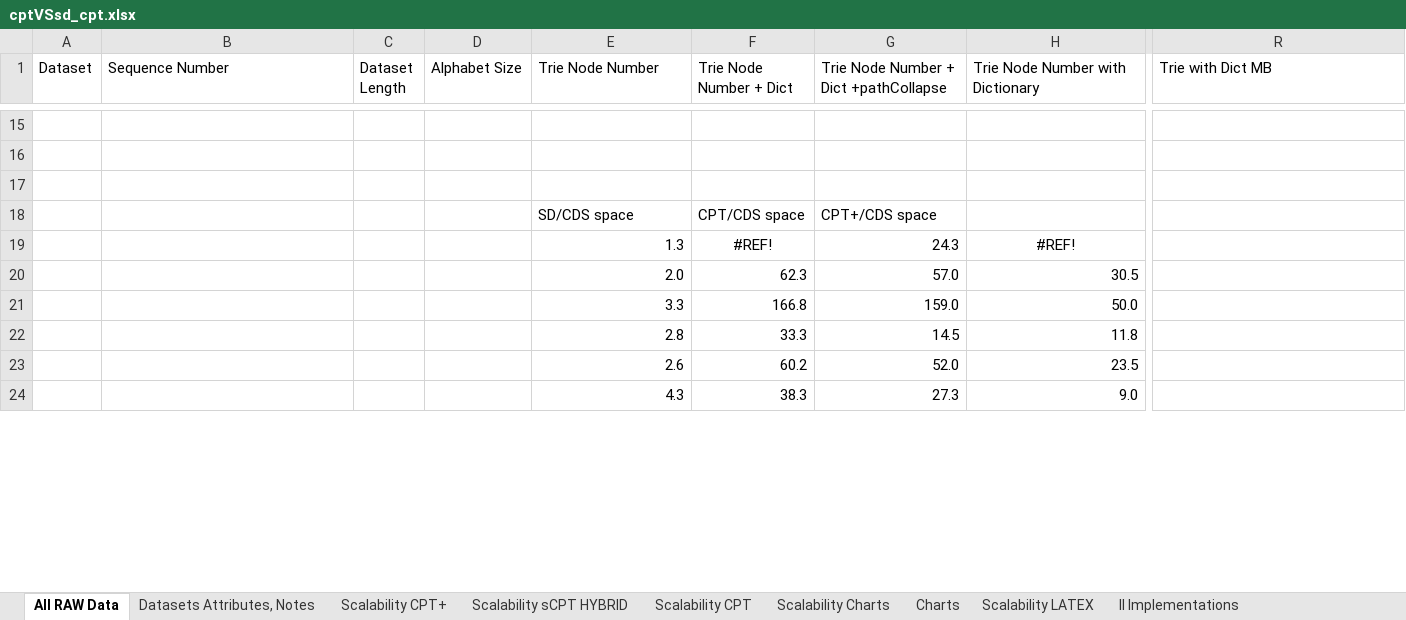
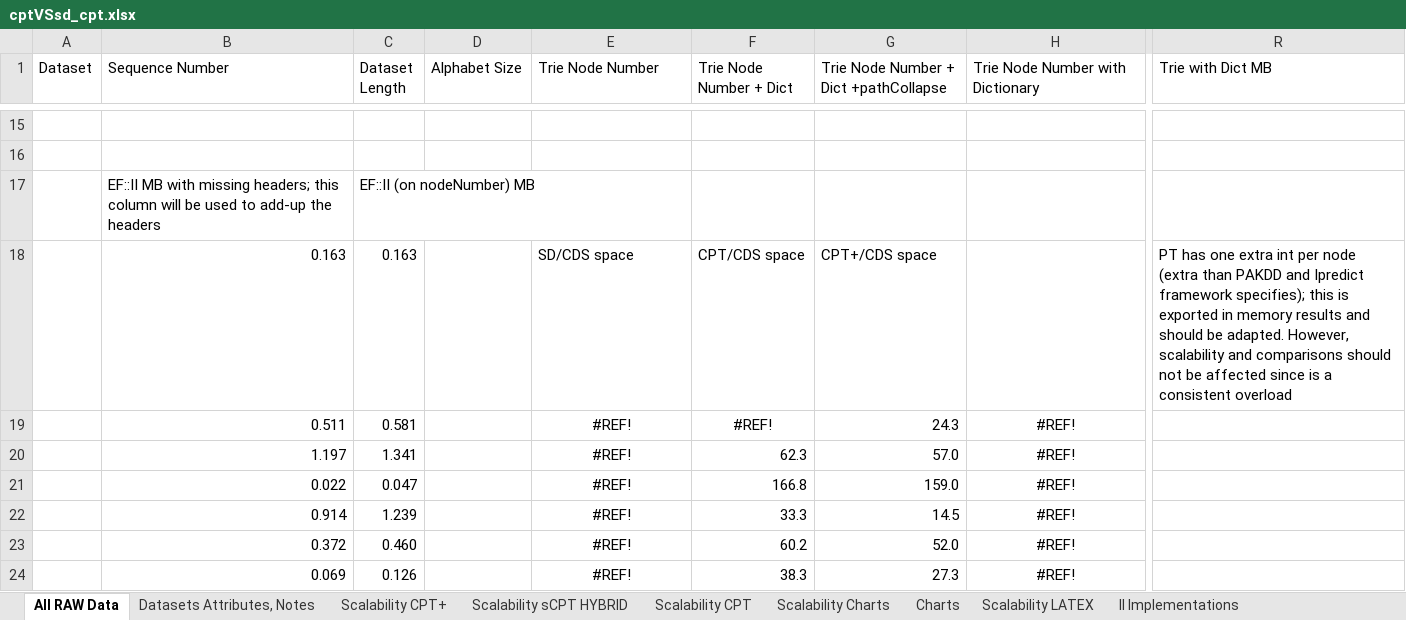
Before and after one commit to rafkt/C.CPT, an Excel workbook: results/cptVSsd_cpt.xlsx, sheet All RAW Data, drawn as a sheet; only a part is shown, gaps mark what is left out; values as stored, in another font and other column widths than the file's, no borders; rows hold the shown columns only; the diff covers the shown part only; the diff names each change by its address in the sheet, - before the commit and + after, or states it on an @@ line.

Commit message:
Updated exported spreadsheet with some corrections on missing headers calculations

```diff
--- a/results/cptVSsd_cpt.xlsx (sheet All RAW Data)
+++ b/results/cptVSsd_cpt.xlsx (sheet All RAW Data)
-row 17: (empty)
+row 17:  | EF::II MB with missing headers; this column will be used to add-up the headers | EF::II (on nodeNumber) MB
-B18 (Sequence Number): (empty)
+B18 (Sequence Number): 0.163
-C18 (Dataset Length): (empty)
+C18 (Dataset Length): 0.163
-R18 (Trie with Dict MB): (empty)
+R18 (Trie with Dict MB): PT has one extra int per node (extra than PAKDD and Ipredict framework specifies); this is exported in memory results and should be adapted. However, scalability and comparisons should not be affected since is a consistent overload
-B19 (Sequence Number): (empty)
+B19 (Sequence Number): 0.511
-C19 (Dataset Length): (empty)
+C19 (Dataset Length): 0.581
-E19 (Trie Node Number): 1.3
+E19 (Trie Node Number): #REF!
-E19:E24 alignment: right
+E19:E24 alignment: center
-B20 (Sequence Number): (empty)
+B20 (Sequence Number): 1.197
-C20 (Dataset Length): (empty)
+C20 (Dataset Length): 1.341
-E20 (Trie Node Number): 2.0
+E20 (Trie Node Number): #REF!
-H20 (Trie Node Number with Dictionary): 30.5
+H20 (Trie Node Number with Dictionary): #REF!
-H20:H24 alignment: right
+H20:H24 alignment: center
-B21 (Sequence Number): (empty)
+B21 (Sequence Number): 0.022
-C21 (Dataset Length): (empty)
+C21 (Dataset Length): 0.047
-E21 (Trie Node Number): 3.3
+E21 (Trie Node Number): #REF!
-H21 (Trie Node Number with Dictionary): 50.0
+H21 (Trie Node Number with Dictionary): #REF!
-B22 (Sequence Number): (empty)
+B22 (Sequence Number): 0.914
-C22 (Dataset Length): (empty)
+C22 (Dataset Length): 1.239
-E22 (Trie Node Number): 2.8
+E22 (Trie Node Number): #REF!
-H22 (Trie Node Number with Dictionary): 11.8
+H22 (Trie Node Number with Dictionary): #REF!
-B23 (Sequence Number): (empty)
+B23 (Sequence Number): 0.372
-C23 (Dataset Length): (empty)
+C23 (Dataset Length): 0.460
-E23 (Trie Node Number): 2.6
+E23 (Trie Node Number): #REF!
-H23 (Trie Node Number with Dictionary): 23.5
+H23 (Trie Node Number with Dictionary): #REF!
-B24 (Sequence Number): (empty)
+B24 (Sequence Number): 0.069
-C24 (Dataset Length): (empty)
+C24 (Dataset Length): 0.126
-E24 (Trie Node Number): 4.3
+E24 (Trie Node Number): #REF!
-H24 (Trie Node Number with Dictionary): 9.0
+H24 (Trie Node Number with Dictionary): #REF!
```
Also changed, not shown: 52 edited cells and cell formats elsewhere in this sheet, sheet Scalability sCPT HYBRID, formulas that keep their value, charts or pictures.
